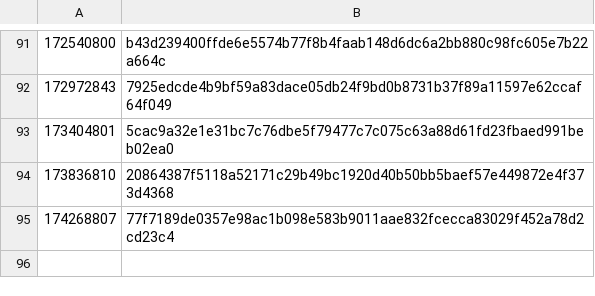
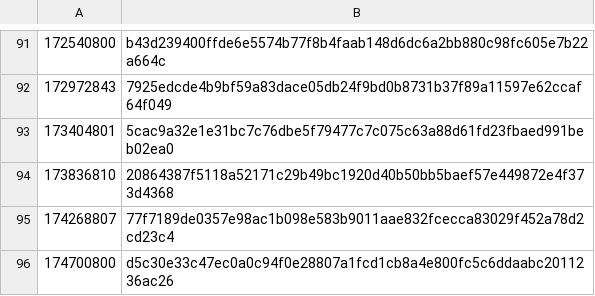
Before and after one commit to lidonation/governance-indexer, a CSV file: slot_hashes.csv, drawn as a sheet; only a part is shown, gaps mark what is left out.

```diff
--- a/slot_hashes.csv
+++ b/slot_hashes.csv
@@ -95 +95,2 @@
 174268807,77f7189de0357e98ac1b098e583b9011aae832fcecca83029f452a78d2cd23c4
+174700800,d5c30e33c47ec0a0c94f0e28807a1fcd1cb8a4e800fc5c6ddaabc2011236ac26
```
Also changed, not shown: 13 other files.
